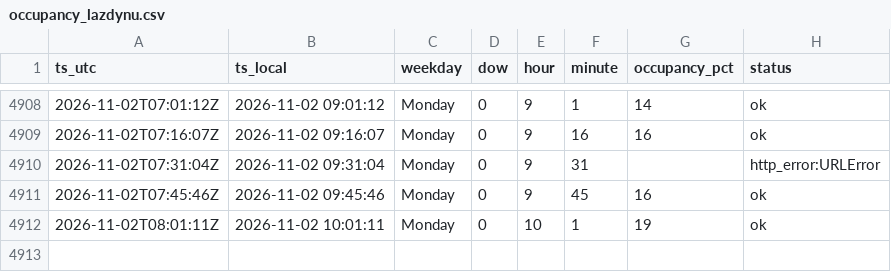
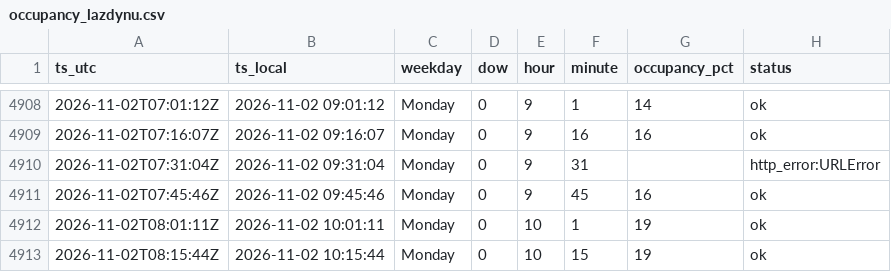
Before and after one commit to Darijus09/occupancy-tracker, a CSV file: data/occupancy_lazdynu.csv, drawn as a sheet; only a part is shown, gaps mark what is left out.

```diff
--- a/data/occupancy_lazdynu.csv
+++ b/data/occupancy_lazdynu.csv
@@ -4912 +4912,2 @@ ts_utc,ts_local,weekday,dow,hour,minute,occupancy_pct,status
 2026-11-02T08:01:11Z,2026-11-02 10:01:11,Monday,0,10,1,19,ok
+2026-11-02T08:15:44Z,2026-11-02 10:15:44,Monday,0,10,15,19,ok
```
